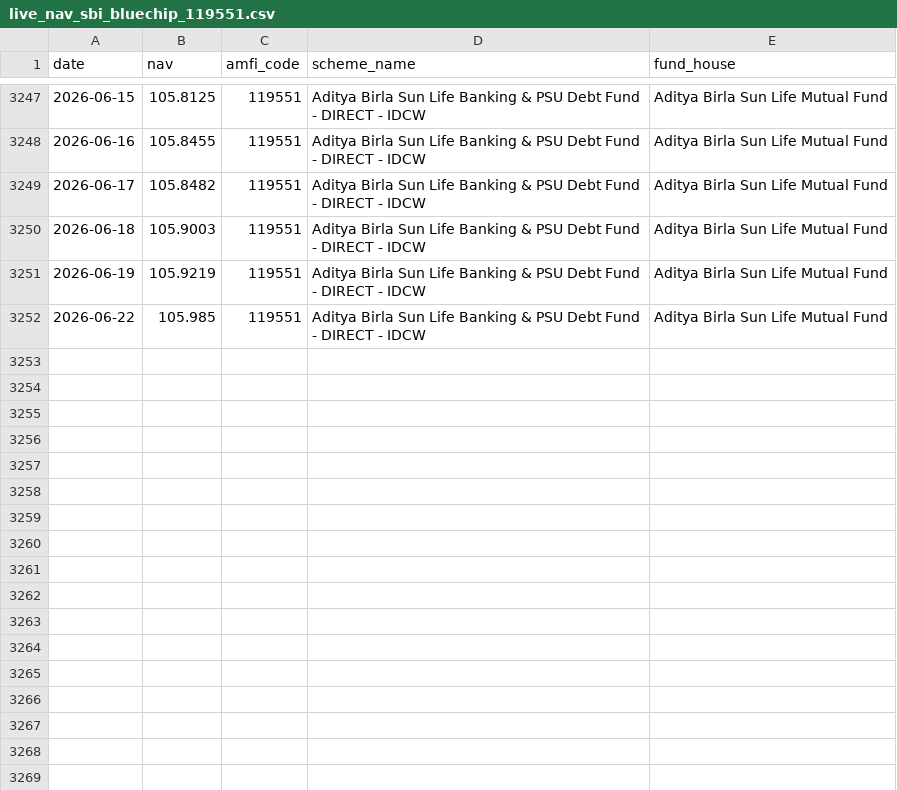
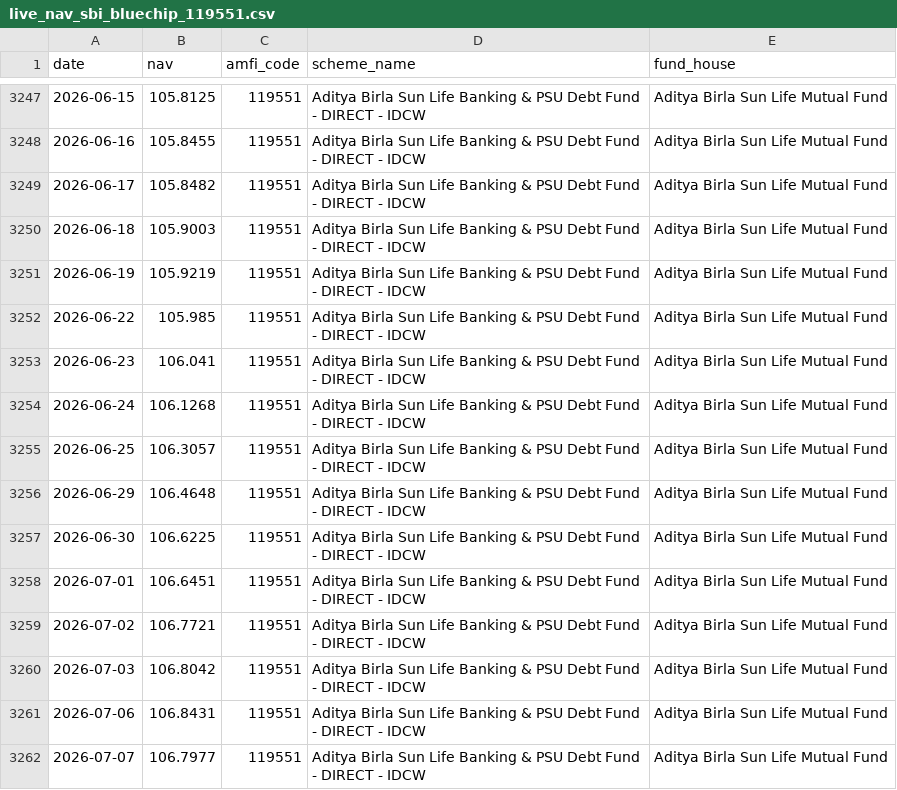
Before and after one commit to VelociraptorSR/bluestock-mf-capstone, a CSV file: data/raw/live_nav_sbi_bluechip_119551.csv, drawn as a sheet; only a part is shown, gaps mark what is left out.

```diff
--- a/data/raw/live_nav_sbi_bluechip_119551.csv
+++ b/data/raw/live_nav_sbi_bluechip_119551.csv
@@ -3252 +3252,11 @@ date,nav,amfi_code,scheme_name,fund_house
 2026-06-22,105.985,119551,Aditya Birla Sun Life Banking & PSU Debt Fund  - DIRECT - IDCW,Aditya Birla Sun Life Mutual Fund
+2026-06-23,106.041,119551,Aditya Birla Sun Life Banking & PSU Debt Fund  - DIRECT - IDCW,Aditya Birla Sun Life Mutual Fund
+2026-06-24,106.1268,119551,Aditya Birla Sun Life Banking & PSU Debt Fund  - DIRECT - IDCW,Aditya Birla Sun Life Mutual Fund
+2026-06-25,106.3057,119551,Aditya Birla Sun Life Banking & PSU Debt Fund  - DIRECT - IDCW,Aditya Birla Sun Life Mutual Fund
+2026-06-29,106.4648,119551,Aditya Birla Sun Life Banking & PSU Debt Fund  - DIRECT - IDCW,Aditya Birla Sun Life Mutual Fund
+2026-06-30,106.6225,119551,Aditya Birla Sun Life Banking & PSU Debt Fund  - DIRECT - IDCW,Aditya Birla Sun Life Mutual Fund
+2026-07-01,106.6451,119551,Aditya Birla Sun Life Banking & PSU Debt Fund  - DIRECT - IDCW,Aditya Birla Sun Life Mutual Fund
+2026-07-02,106.7721,119551,Aditya Birla Sun Life Banking & PSU Debt Fund  - DIRECT - IDCW,Aditya Birla Sun Life Mutual Fund
+2026-07-03,106.8042,119551,Aditya Birla Sun Life Banking & PSU Debt Fund  - DIRECT - IDCW,Aditya Birla Sun Life Mutual Fund
+2026-07-06,106.8431,119551,Aditya Birla Sun Life Banking & PSU Debt Fund  - DIRECT - IDCW,Aditya Birla Sun Life Mutual Fund
+2026-07-07,106.7977,119551,Aditya Birla Sun Life Banking & PSU Debt Fund  - DIRECT - IDCW,Aditya Birla Sun Life Mutual Fund
```
Also changed, not shown: data/raw/live_nav_axis_bluechip_119092.csv, data/raw/live_nav_hdfc_top100_125497.csv, 19 other files.
